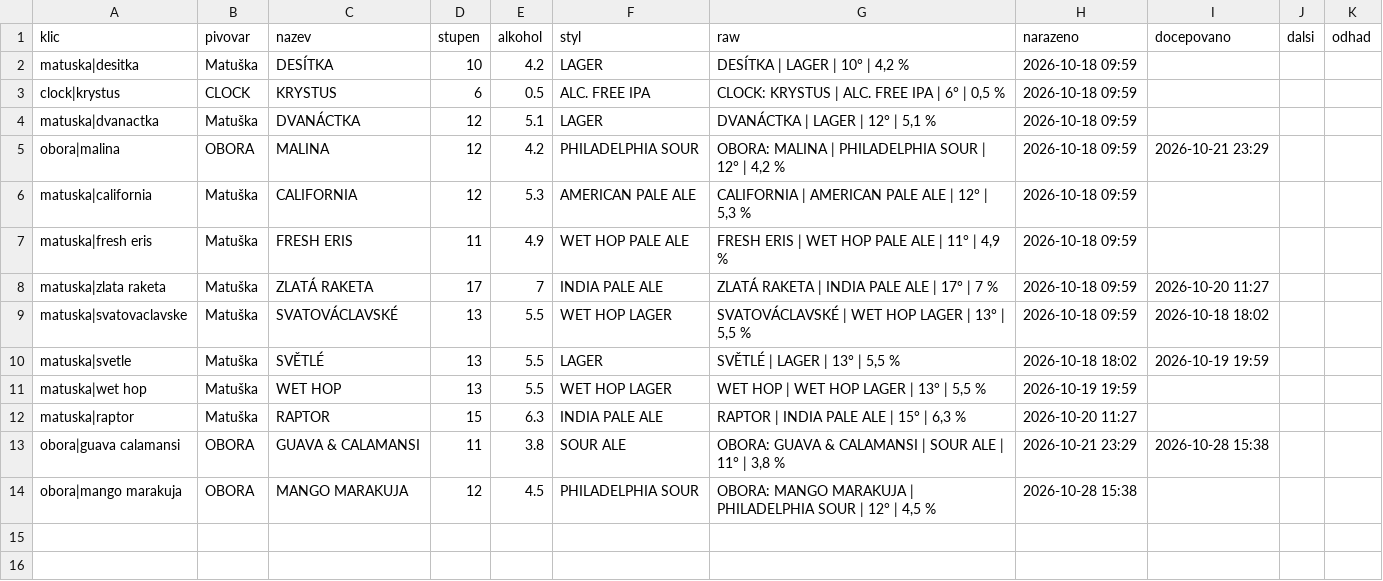
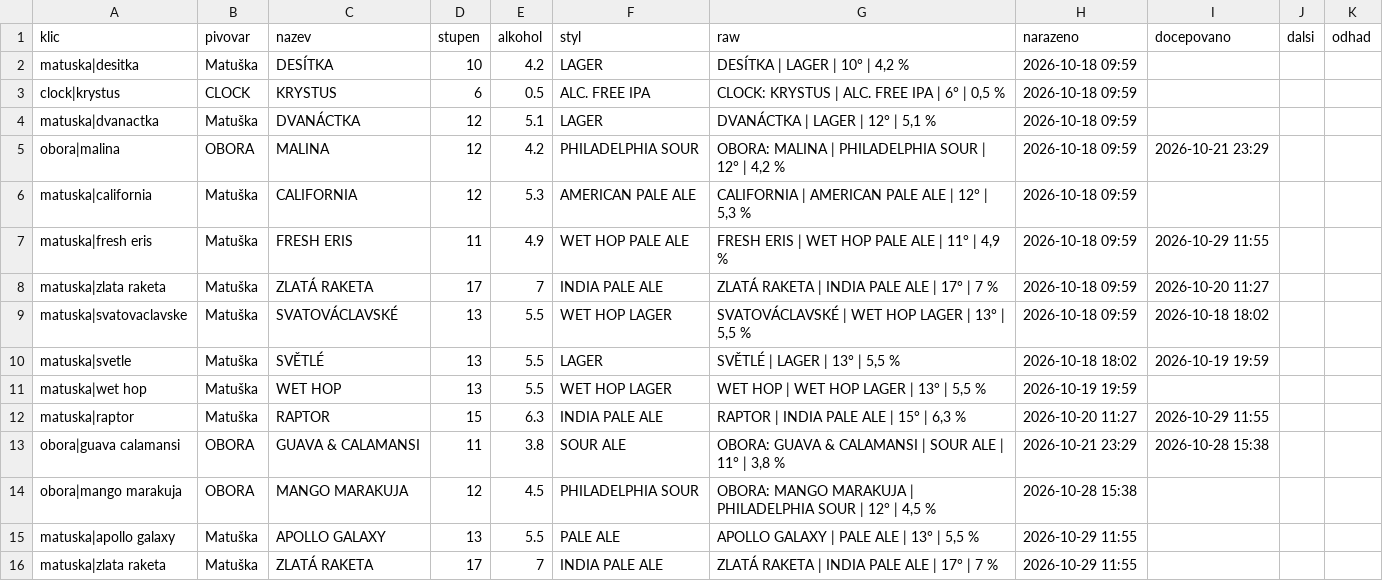
Before and after one commit to romankokos1/gal, a CSV file: data/matuska-jzp/historie.csv, drawn as a sheet.

```diff
--- a/data/matuska-jzp/historie.csv
+++ b/data/matuska-jzp/historie.csv
@@ -6,3 +6,3 @@ obora|malina,OBORA,MALINA,12,4.2,PHILADELPHIA SOUR,"OBORA: MALINA | PHILADELPHIA
 matuska|california,Matuška,CALIFORNIA,12,5.3,AMERICAN PALE ALE,"CALIFORNIA | AMERICAN PALE ALE | 12° | 5,3 %",2026-10-18 09:59,,,
-matuska|fresh eris,Matuška,FRESH ERIS,11,4.9,WET HOP PALE ALE,"FRESH ERIS | WET HOP PALE ALE | 11° | 4,9 %",2026-10-18 09:59,,,
+matuska|fresh eris,Matuška,FRESH ERIS,11,4.9,WET HOP PALE ALE,"FRESH ERIS | WET HOP PALE ALE | 11° | 4,9 %",2026-10-18 09:59,2026-10-29 11:55,,
 matuska|zlata raketa,Matuška,ZLATÁ RAKETA,17,7,INDIA PALE ALE,ZLATÁ RAKETA | INDIA PALE ALE | 17° | 7 %,2026-10-18 09:59,2026-10-20 11:27,,
@@ -11,4 +11,6 @@ matuska|svetle,Matuška,SVĚTLÉ,13,5.5,LAGER,"SVĚTLÉ | LAGER | 13° | 5,5 %",
 matuska|wet hop,Matuška,WET HOP,13,5.5,WET HOP LAGER,"WET HOP | WET HOP LAGER | 13° | 5,5 %",2026-10-19 19:59,,,
-matuska|raptor,Matuška,RAPTOR,15,6.3,INDIA PALE ALE,"RAPTOR | INDIA PALE ALE | 15° | 6,3 %",2026-10-20 11:27,,,
+matuska|raptor,Matuška,RAPTOR,15,6.3,INDIA PALE ALE,"RAPTOR | INDIA PALE ALE | 15° | 6,3 %",2026-10-20 11:27,2026-10-29 11:55,,
 obora|guava calamansi,OBORA,GUAVA & CALAMANSI,11,3.8,SOUR ALE,"OBORA: GUAVA & CALAMANSI | SOUR ALE | 11° | 3,8 %",2026-10-21 23:29,2026-10-28 15:38,,
 obora|mango marakuja,OBORA,MANGO MARAKUJA,12,4.5,PHILADELPHIA SOUR,"OBORA: MANGO MARAKUJA | PHILADELPHIA SOUR | 12° | 4,5 %",2026-10-28 15:38,,,
+matuska|apollo galaxy,Matuška,APOLLO GALAXY,13,5.5,PALE ALE,"APOLLO GALAXY | PALE ALE | 13° | 5,5 %",2026-10-29 11:55,,,
+matuska|zlata raketa,Matuška,ZLATÁ RAKETA,17,7,INDIA PALE ALE,ZLATÁ RAKETA | INDIA PALE ALE | 17° | 7 %,2026-10-29 11:55,,,
```
Also changed, not shown: data/kmp/historie.csv, data/kmpcb/historie.csv, 17 other files.
